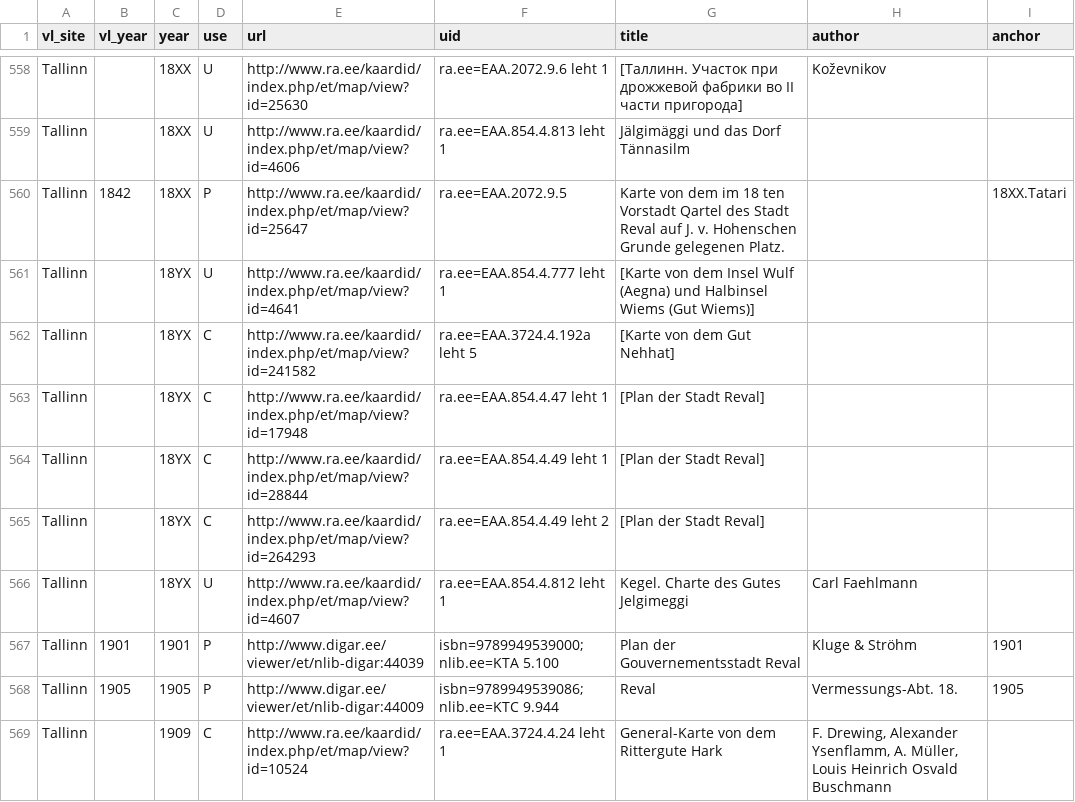
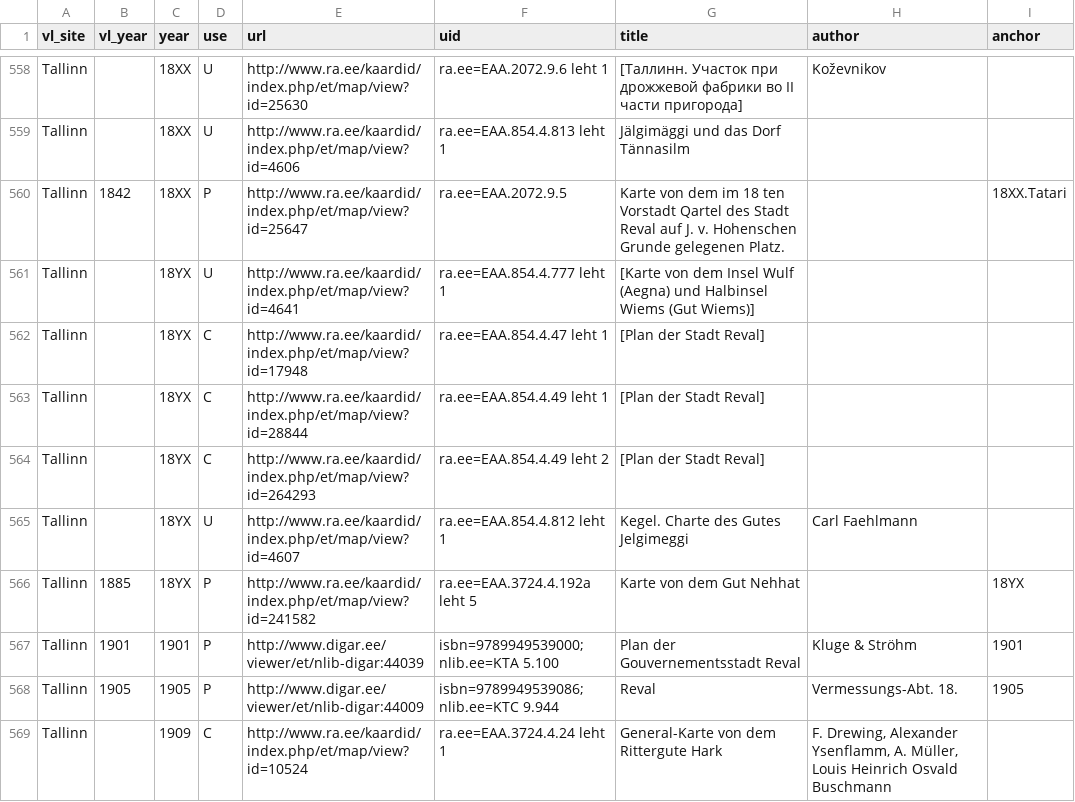
Before and after one commit to l6gistaja/vanalinnad, a CSV file: vector/common/vanalinnad_maps/maps.csv, drawn as a sheet; only a part is shown, gaps mark what is left out.

```diff
--- a/vector/common/vanalinnad_maps/maps.csv
+++ b/vector/common/vanalinnad_maps/maps.csv
@@ -561,3 +561,2 @@
 "Tallinn";"";"18YX";"U";"http://www.ra.ee/kaardid/index.php/et/map/view?id=4641";"ra.ee=EAA.854.4.777 leht 1";"[Karte von dem Insel Wulf (Aegna) und Halbinsel Wiems (Gut Wiems)]";"";"";
-"Tallinn";"";"18YX";"C";"http://www.ra.ee/kaardid/index.php/et/map/view?id=241582";"ra.ee=EAA.3724.4.192a leht 5";"[Karte von dem Gut Nehhat]";"";"";
 "Tallinn";"";"18YX";"C";"http://www.ra.ee/kaardid/index.php/et/map/view?id=17948";"ra.ee=EAA.854.4.47 leht 1";"[Plan der Stadt Reval]";"";"";
@@ -566,2 +565,3 @@
 "Tallinn";"";"18YX";"U";"http://www.ra.ee/kaardid/index.php/et/map/view?id=4607";"ra.ee=EAA.854.4.812 leht 1";"Kegel. Charte des Gutes Jelgimeggi";"Carl Faehlmann";"";
+"Tallinn";"1885";"18YX";"P";"http://www.ra.ee/kaardid/index.php/et/map/view?id=241582";"ra.ee=EAA.3724.4.192a leht 5";"Karte von dem Gut Nehhat";"";"18YX";
 "Tallinn";"1901";"1901";"P";"http://www.digar.ee/viewer/et/nlib-digar:44039";"isbn=9789949539000;nlib.ee=KTA 5.100";"Plan der Gouvernementsstadt Reval";"Kluge & Ströhm";"1901";
```
Also changed, not shown: 13 other files.
